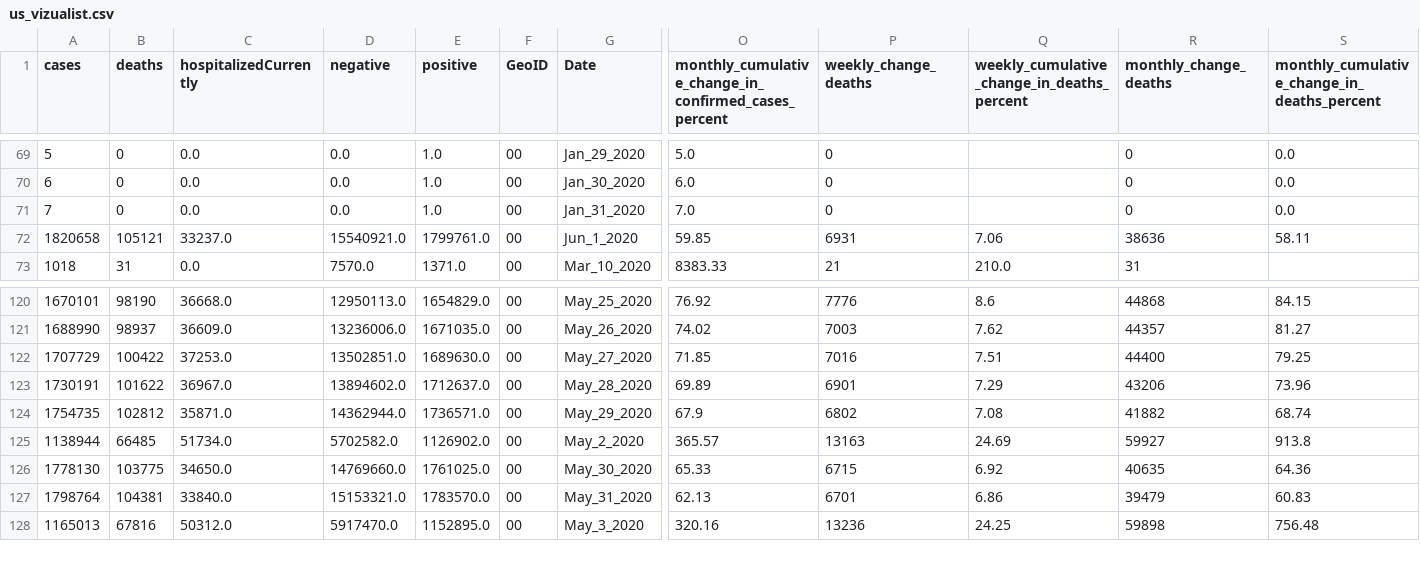
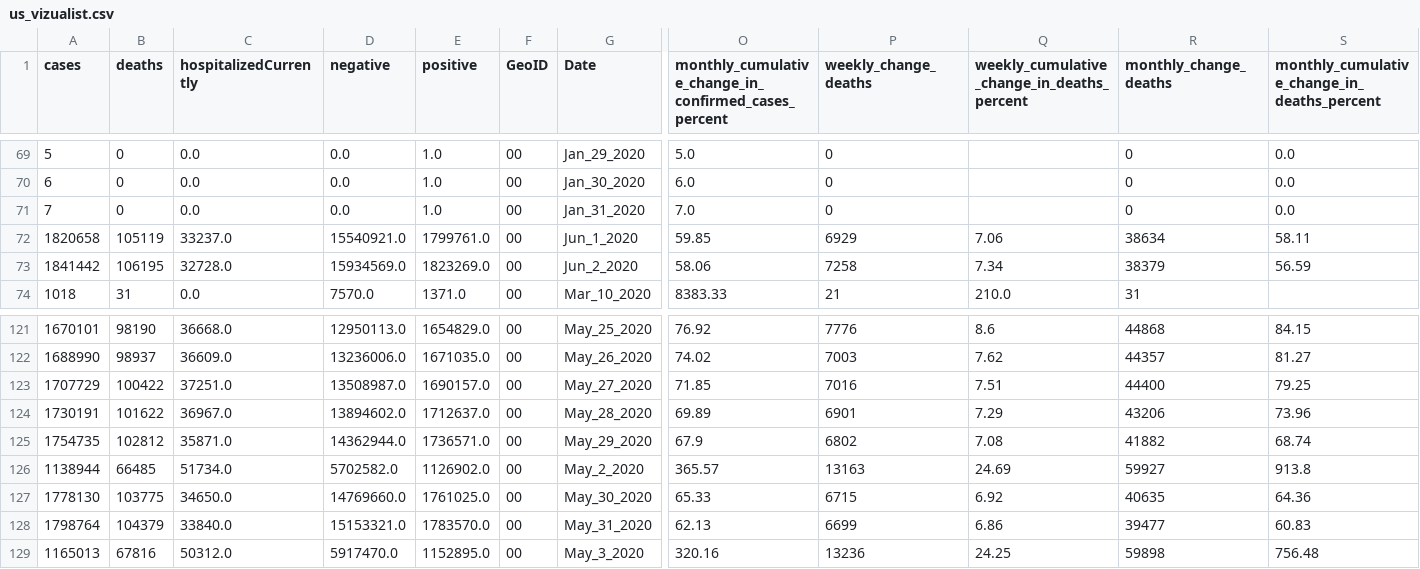
Before and after one commit to vedadr/CORONA19_VIZUALIST, a CSV file: us_vizualist.csv, drawn as a sheet; only a part is shown, gaps mark what is left out; addresses are those after the commit; rows hold the shown columns only; the diff names each change by its address in the sheet, - before the commit and + after, or states it on an @@ line.

```diff
--- a/us_vizualist.csv
+++ b/us_vizualist.csv
-B72 (deaths): 105121
+B72 (deaths): 105119
-P72 (weekly_change_deaths): 6931
+P72 (weekly_change_deaths): 6929
-R72 (monthly_change_deaths): 38636
+R72 (monthly_change_deaths): 38634
+row 73: 1841442 | 106195 | 32728.0 | 15934569.0 | 1823269.0 | 00 | Jun_2_2020 | 58.06 | 7258 | 7.34 | 38379 | 56.59
-C123 (hospitalizedCurrently): 37253.0
+C123 (hospitalizedCurrently): 37251.0
-D123 (negative): 13502851.0
+D123 (negative): 13508987.0
-E123 (positive): 1689630.0
+E123 (positive): 1690157.0
-B128 (deaths): 104381
+B128 (deaths): 104379
-P128 (weekly_change_deaths): 6701
+P128 (weekly_change_deaths): 6699
-R128 (monthly_change_deaths): 39479
+R128 (monthly_change_deaths): 39477
```
Also changed, not shown: 1 other file.
